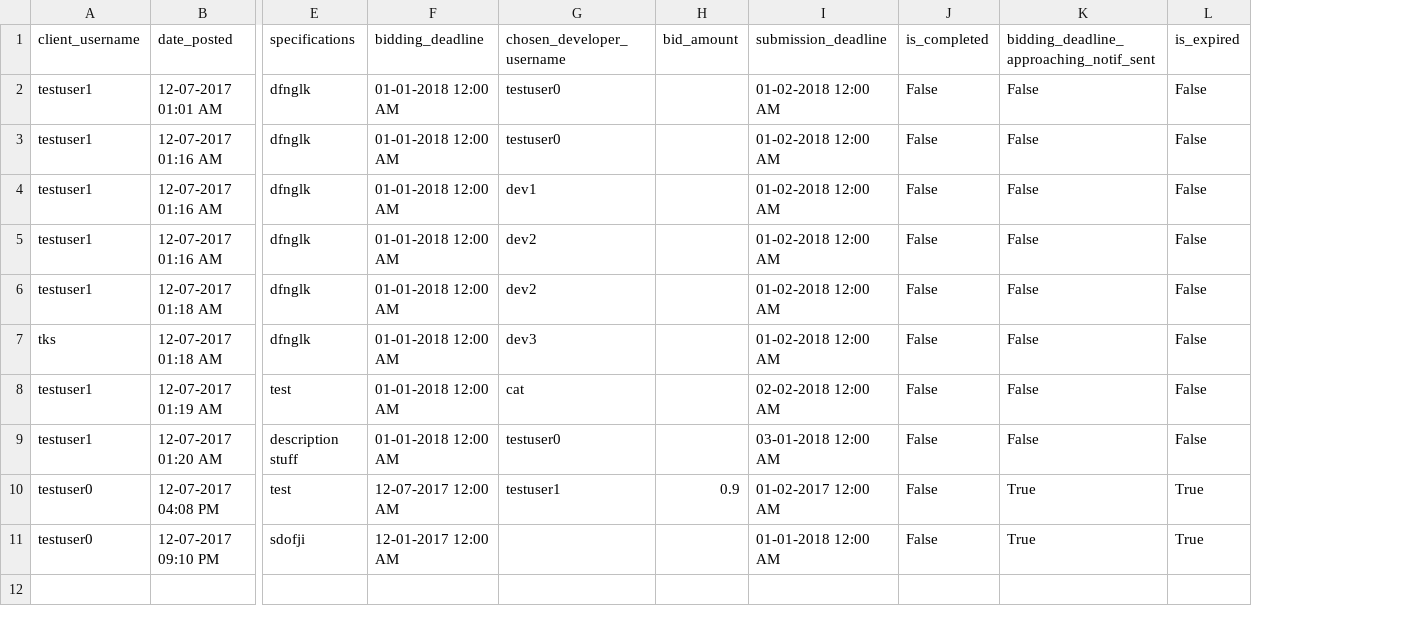
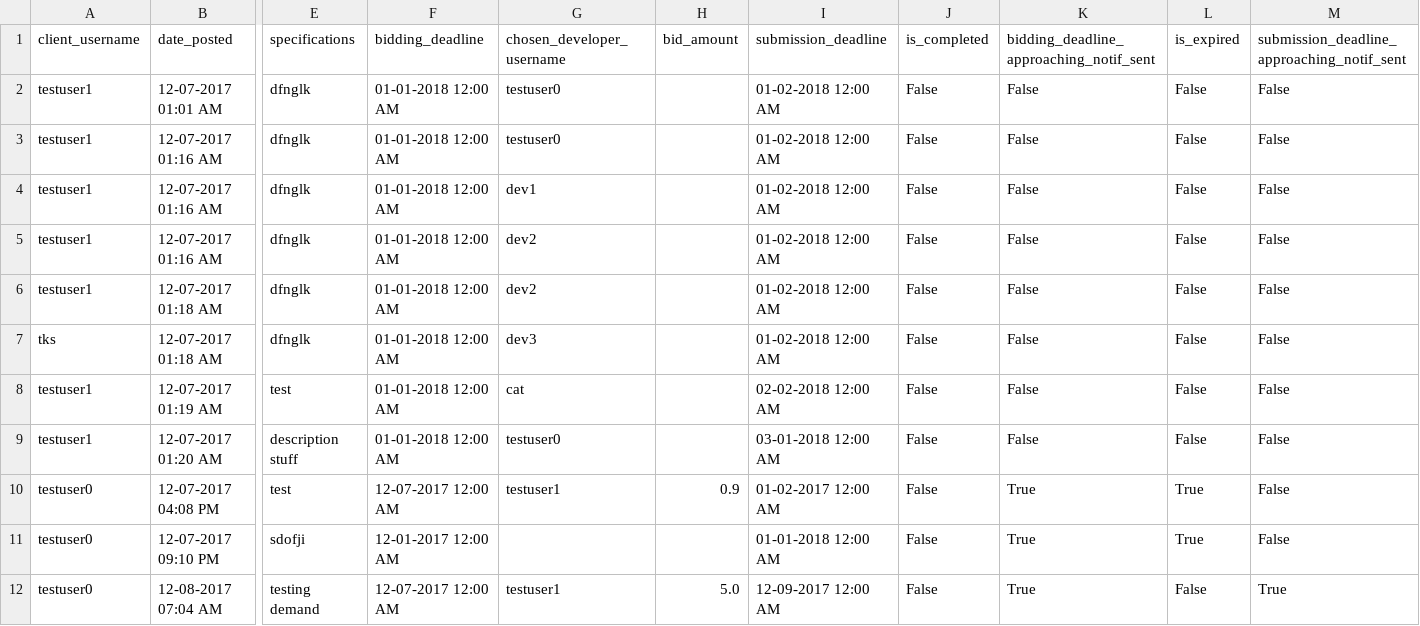
Before and after one commit to ahalyasanjiv/turkSystem, a CSV file: database/Demand.csv, drawn as a sheet; only a part is shown, gaps mark what is left out; rows hold the shown columns only; the diff names each change by its address in the sheet, - before the commit and + after, or states it on an @@ line.

```diff
--- a/database/Demand.csv
+++ b/database/Demand.csv
+column M, rows 1-11: submission_deadline_approaching_notif_sent | False | False | False | False | False | False | False | False | False | False
+row 12: testuser0 | 12-08-2017 07:04 AM | testing demand | 12-07-2017 12:00 AM | testuser1 | 5.0 | 12-09-2017 12:00 AM | False | True | False | True
```
Also changed, not shown: 5 other files.
